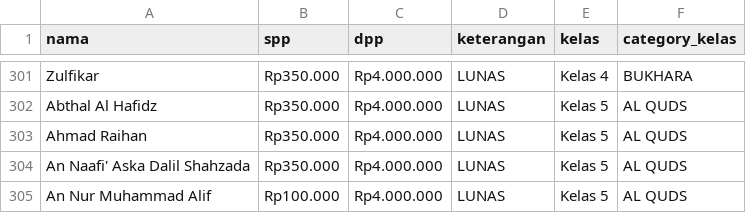
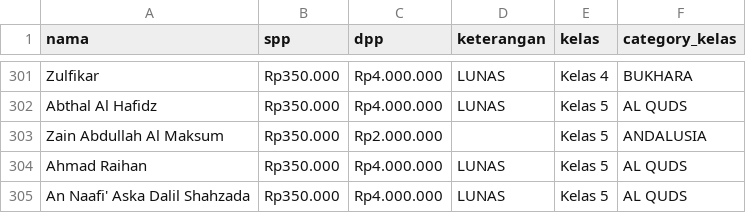
Before and after one commit to andypratama3/Sd_Muhammadiyah_3, a CSV file: database/seeders/data/keuangan_baru.csv, drawn as a sheet; only a part is shown, gaps mark what is left out; the shorter side is filled out with more unchanged rows; the diff names each change by its address in the sheet, - before the commit and + after, or states it on an @@ line.

Commit message:
Update Data Siswa, With How How to Pay

```diff
--- a/database/seeders/data/keuangan_baru.csv
+++ b/database/seeders/data/keuangan_baru.csv
+row 303: Zain Abdullah Al Maksum | Rp350.000 | Rp2.000.000 |  | Kelas 5 | ANDALUSIA
```
Also changed, not shown: 5 other files.
